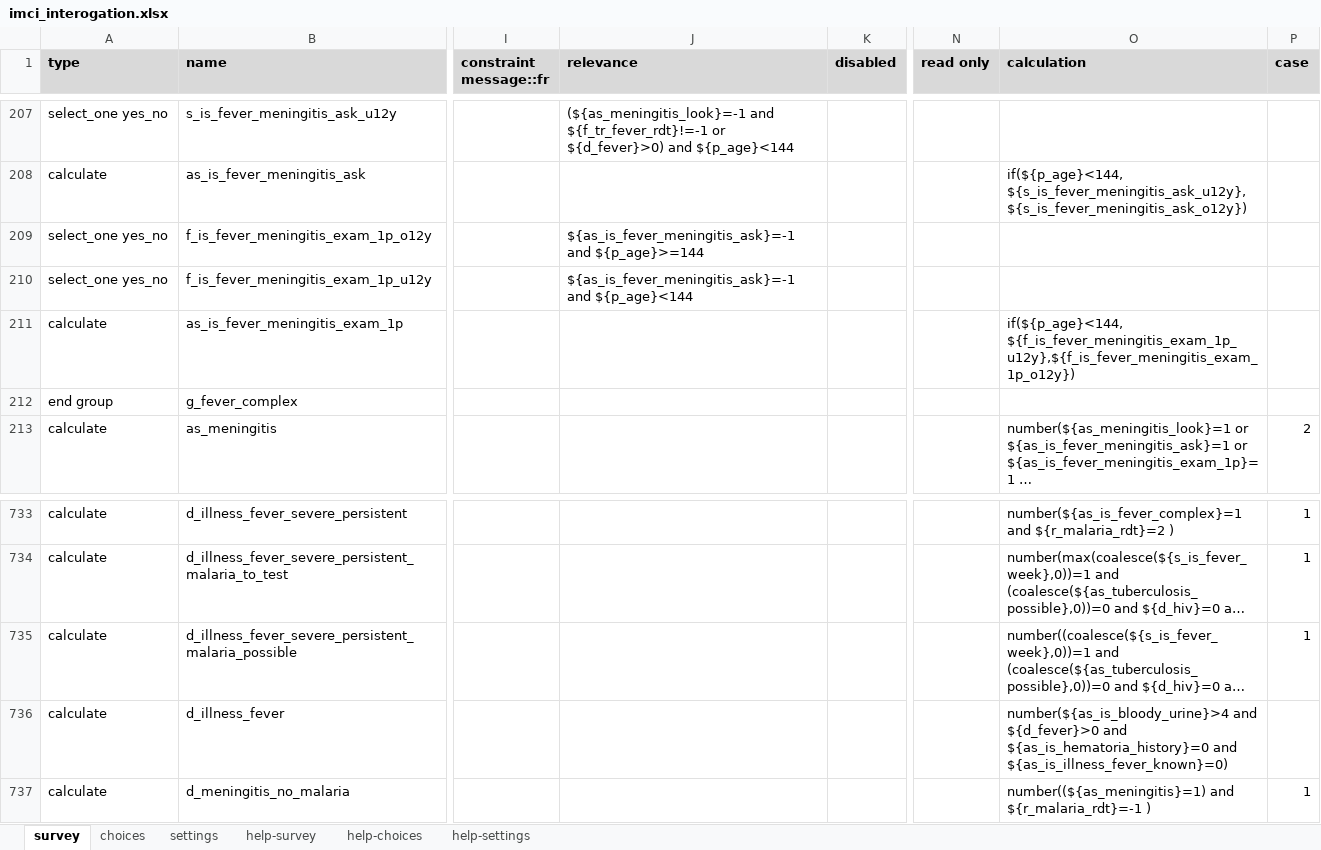
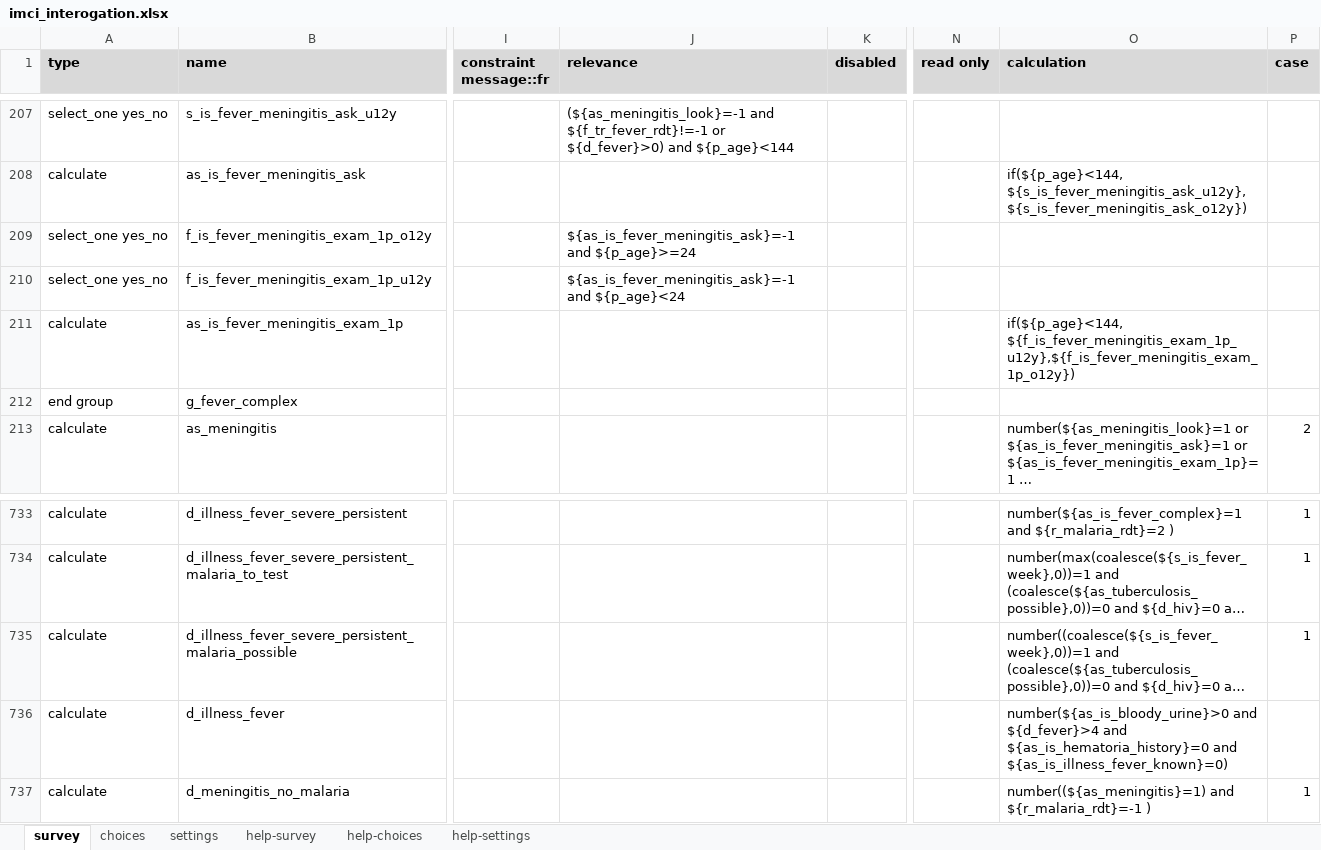
Before and after one commit to SwissTPH/cdss_tchad, an Excel workbook: forms/app/imci_interogation.xlsx, sheet survey, drawn as a sheet; only a part is shown, gaps mark what is left out; long unchanged cells end in …; values as stored, in another font and other column widths than the file's, no borders; charts and pictures and conditional formats not drawn; the diff names each change by its address in the sheet, - before the commit and + after, or states it on an @@ line.

```diff
--- a/forms/app/imci_interogation.xlsx (sheet survey)
+++ b/forms/app/imci_interogation.xlsx (sheet survey)
-J209 (relevance): ${as_is_fever_meningitis_ask}=-1 and ${p_age}>=144
+J209 (relevance): ${as_is_fever_meningitis_ask}=-1 and ${p_age}>=24
-J210 (relevance): ${as_is_fever_meningitis_ask}=-1 and ${p_age}<144
+J210 (relevance): ${as_is_fever_meningitis_ask}=-1 and ${p_age}<24
-O736 (calculation): number(${as_is_bloody_urine}>4 and ${d_fever}>0 and ${as_is_hematoria_history}=0…
+O736 (calculation): number(${as_is_bloody_urine}>0 and ${d_fever}>4 and ${as_is_hematoria_history}=0…
```
Also changed, not shown: sheet settings, forms/app/pcmie_test_diag.xlsx, 29 other files.
